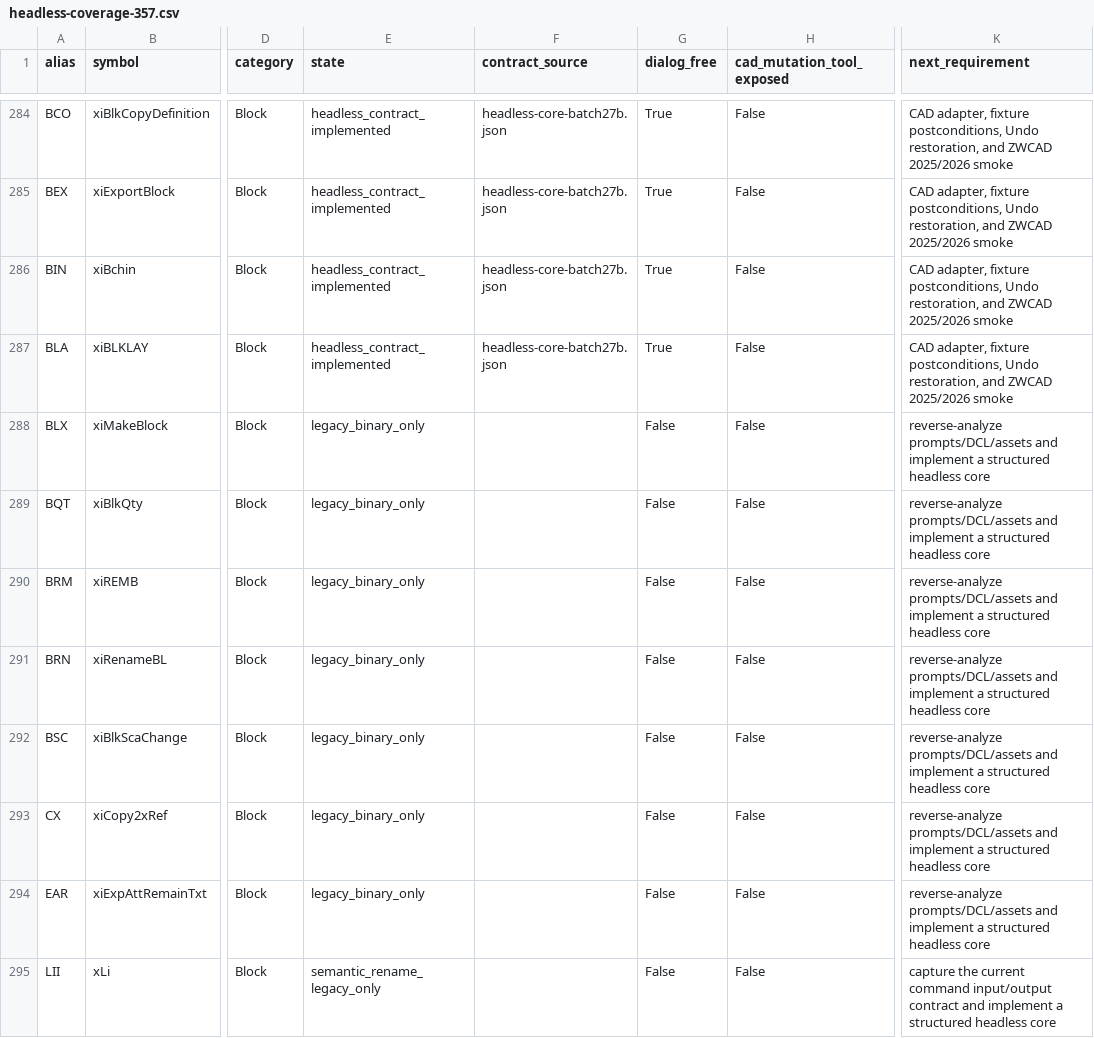
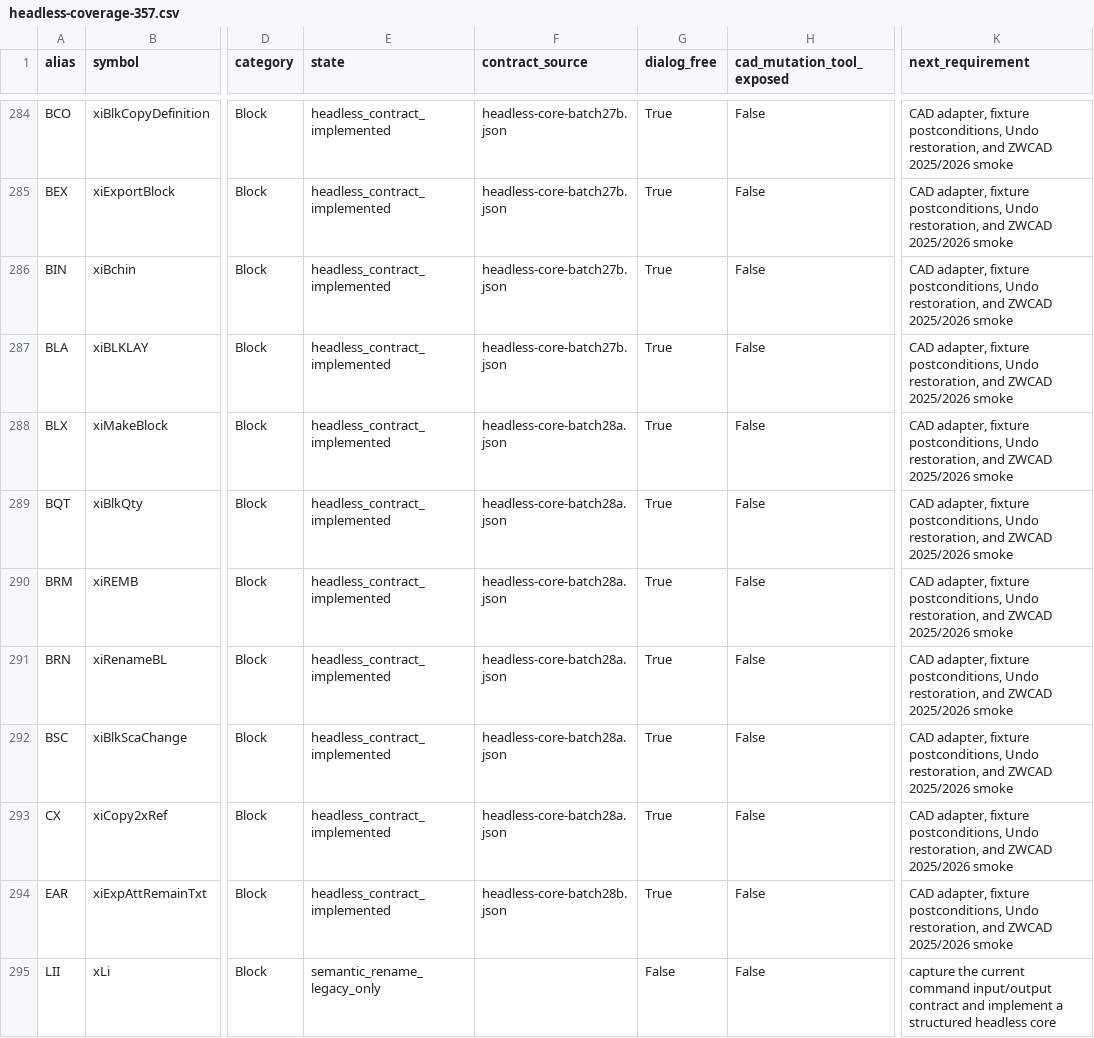
Before and after one commit to khs0927/HS-CAD, a CSV file: catalog/headless/headless-coverage-357.csv, drawn as a sheet; only a part is shown, gaps mark what is left out; the diff covers the shown part only; the diff names each change by its address in the sheet, - before the commit and + after, or states it on an @@ line.

Commit message:
Add evidence-backed xiCAD batch 28 contracts

```diff
--- a/catalog/headless/headless-coverage-357.csv
+++ b/catalog/headless/headless-coverage-357.csv
-E288:E294 (state): legacy_binary_only
+E288:E294 (state): headless_contract_implemented
-F288:F293 (contract_source): (empty)
+F288:F293 (contract_source): headless-core-batch28a.json
-G288:G294 (dialog_free): False
+G288:G294 (dialog_free): True
-K288:K294 (next_requirement): reverse-analyze prompts/DCL/assets and implement a structured headless core
+K288:K294 (next_requirement): CAD adapter, fixture postconditions, Undo restoration, and ZWCAD 2025/2026 smoke
-F294 (contract_source): (empty)
+F294 (contract_source): headless-core-batch28b.json
```
Also changed, not shown: 22 edited cells elsewhere in this file, 13 other files.
